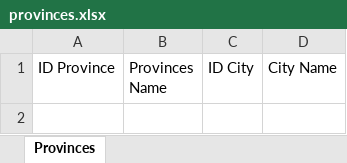
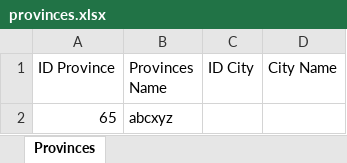
Before and after one commit to Dia2001/bus-station-service, an Excel workbook: src/main/resources/assets/excel/provinces.xlsx, sheet Provinces, drawn as a sheet; values as stored, in another font and other column widths than the file's, no borders; the diff names each change by its address in the sheet, - before the commit and + after, or states it on an @@ line.

```diff
--- a/src/main/resources/assets/excel/provinces.xlsx (sheet Provinces)
+++ b/src/main/resources/assets/excel/provinces.xlsx (sheet Provinces)
+row 2: 65 | abcxyz
```
Also changed, not shown: src/main/resources/assets/excel/tickets.xlsx, 7 other files.
